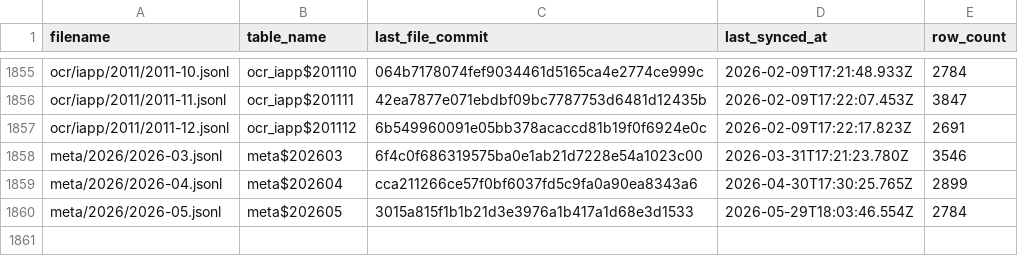
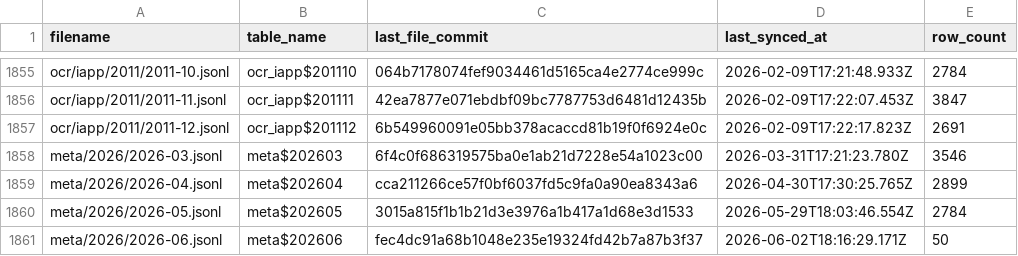
Before and after one commit to dtinth/openlawdata-bigquery, a CSV file: state.csv, drawn as a sheet; only a part is shown, gaps mark what is left out; the diff names each change by its address in the sheet, - before the commit and + after, or states it on an @@ line.

Commit message:
Update state.csv

```diff
--- a/state.csv
+++ b/state.csv
+row 1861: meta/2026/2026-06.jsonl | meta$202606 | fec4dc91a68b1048e235e19324fd42b7a87b3f37 | 2026-06-02T18:16:29.171Z | 50
```
